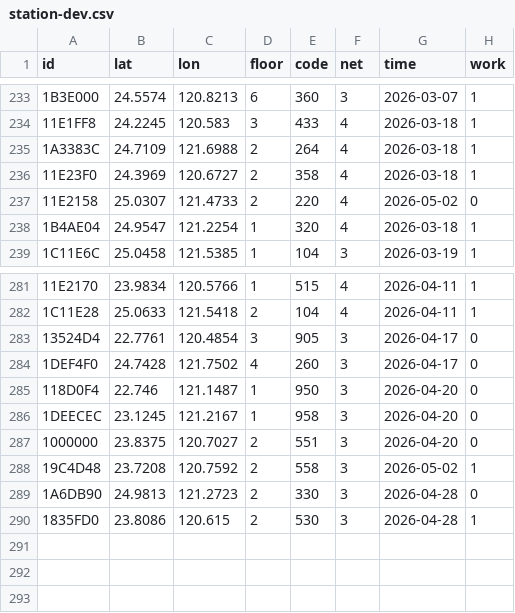
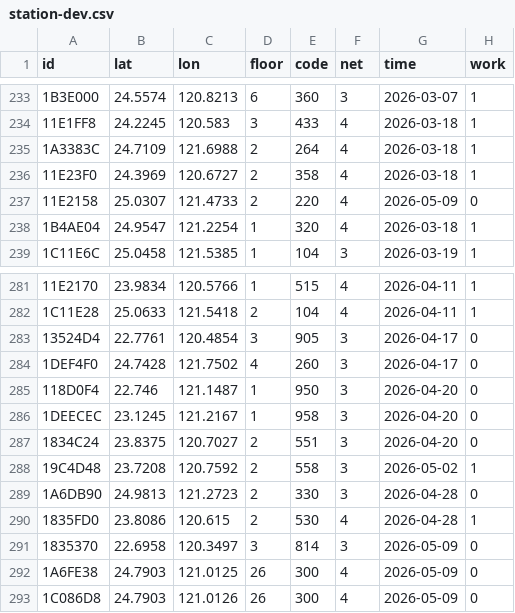
Before and after one commit to ExpTechTW/API, a CSV file: resource/station-dev.csv, drawn as a sheet; only a part is shown, gaps mark what is left out.

Commit message:
fix: station (#251)

```diff
--- a/resource/station-dev.csv
+++ b/resource/station-dev.csv
@@ -236,3 +236,3 @@ id,lat,lon,floor,code,net,time,work
 11E23F0,24.3969,120.6727,2,358,4,2026-03-18,1
-11E2158,25.0307,121.4733,2,220,4,2026-05-02,0
+11E2158,25.0307,121.4733,2,220,4,2026-05-09,0
 1B4AE04,24.9547,121.2254,1,320,4,2026-03-18,1
@@ -286,5 +286,8 @@ id,lat,lon,floor,code,net,time,work
 1DEECEC,23.1245,121.2167,1,958,3,2026-04-20,0
-1000000,23.8375,120.7027,2,551,3,2026-04-20,0
+1834C24,23.8375,120.7027,2,551,3,2026-04-20,0
 19C4D48,23.7208,120.7592,2,558,3,2026-05-02,1
 1A6DB90,24.9813,121.2723,2,330,3,2026-04-28,0
-1835FD0,23.8086,120.615,2,530,3,2026-04-28,1
+1835FD0,23.8086,120.615,2,530,4,2026-04-28,1
+1835370,22.6958,120.3497,3,814,3,2026-05-09,0
+1A6FE38,24.7903,121.0125,26,300,4,2026-05-09,0
+1C086D8,24.7903,121.0126,26,300,4,2026-05-09,0
```
